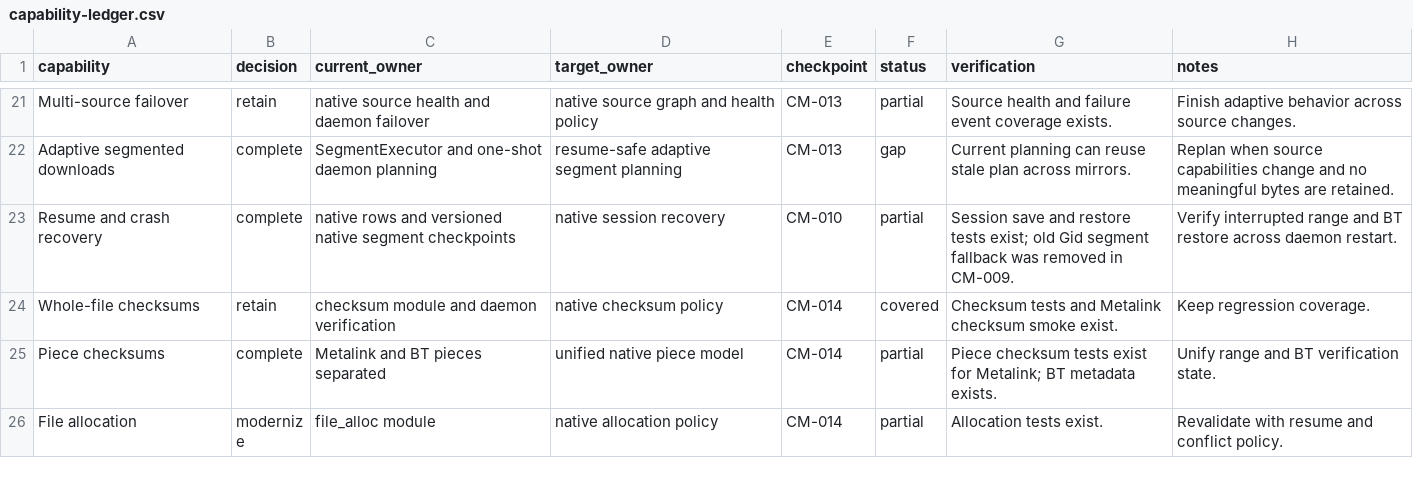
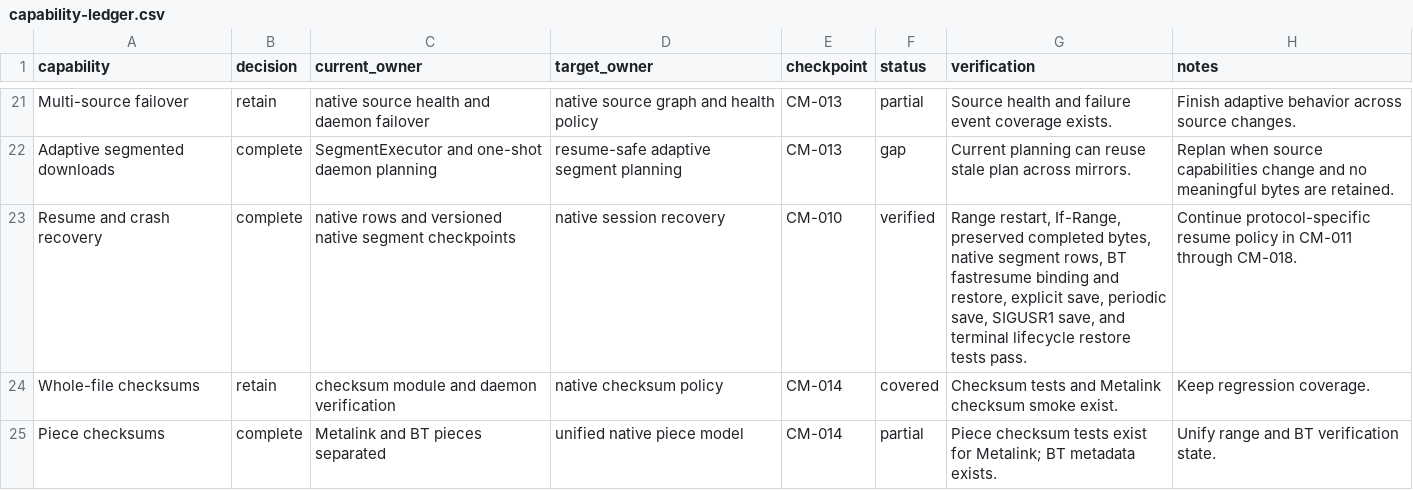
Before and after one commit to AnInsomniacy/raria, a CSV file: docs/core-modernization/capability-ledger.csv, drawn as a sheet; only a part is shown, gaps mark what is left out; the shorter side is filled out with more unchanged rows.

```diff
--- a/docs/core-modernization/capability-ledger.csv
+++ b/docs/core-modernization/capability-ledger.csv
@@ -22,3 +22,3 @@ Multi-source failover,retain,"native source health and daemon failover","native
 Adaptive segmented downloads,complete,"SegmentExecutor and one-shot daemon planning","resume-safe adaptive segment planning",CM-013,gap,"Current planning can reuse stale plan across mirrors.","Replan when source capabilities change and no meaningful bytes are retained."
-Resume and crash recovery,complete,"native rows and versioned native segment checkpoints","native session recovery",CM-010,partial,"Session save and restore tests exist; old Gid segment fallback was removed in CM-009.","Verify interrupted range and BT restore across daemon restart."
+Resume and crash recovery,complete,"native rows and versioned native segment checkpoints","native session recovery",CM-010,verified,"Range restart, If-Range, preserved completed bytes, native segment rows, BT fastresume binding and restore, explicit save, periodic save, SIGUSR1 save, and terminal lifecycle restore tests pass.","Continue protocol-specific resume policy in CM-011 through CM-018."
 Whole-file checksums,retain,"checksum module and daemon verification","native checksum policy",CM-014,covered,"Checksum tests and Metalink checksum smoke exist.","Keep regression coverage."
```
Also changed, not shown: docs/core-modernization/checkpoints/CM-010-session-recovery.csv, docs/core-modernization/roadmap.csv, 2 other files.
